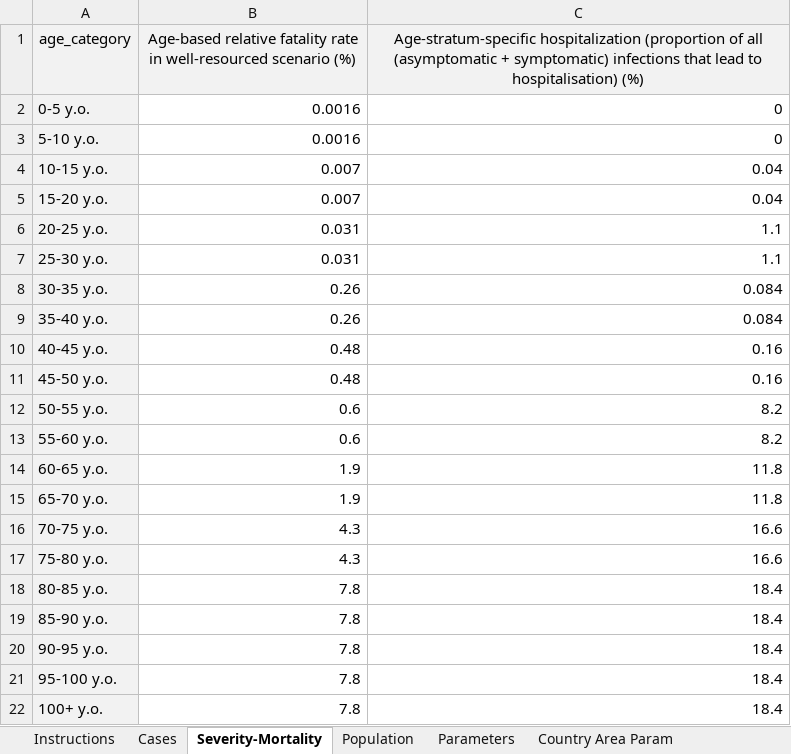
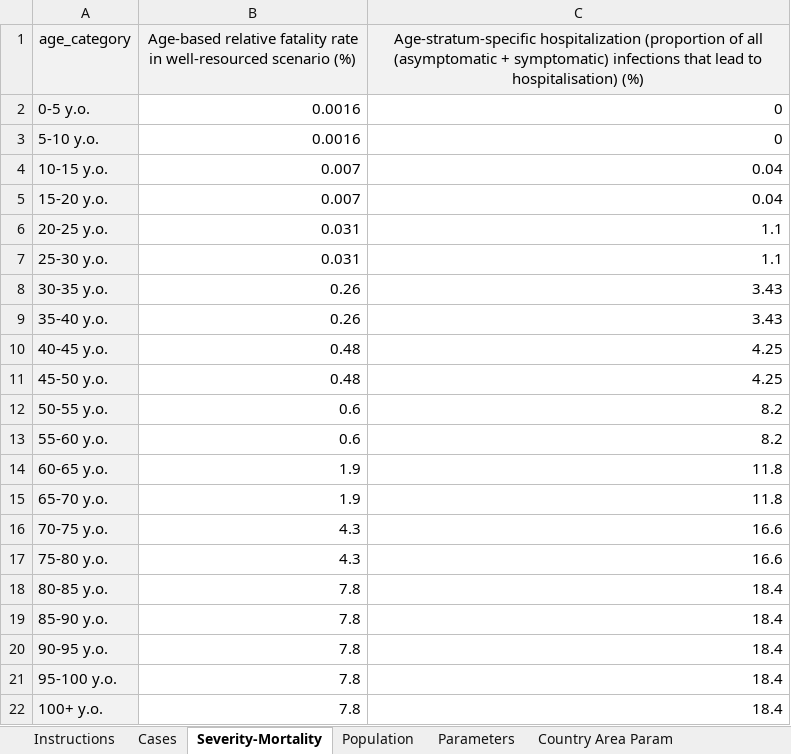
Before and after one commit to ocelhay/como, an Excel workbook: Template_CoMoCOVID-19App.xlsx, sheet Severity-Mortality, drawn as a sheet; values as stored, in another font and other column widths than the file's, no borders; the diff names each change by its address in the sheet, - before the commit and + after, or states it on an @@ line.

Commit message:
Update Template_CoMoCOVID-19App.xlsx

```diff
--- a/Template_CoMoCOVID-19App.xlsx (sheet Severity-Mortality)
+++ b/Template_CoMoCOVID-19App.xlsx (sheet Severity-Mortality)
-C8:C9: 0.084
+C8:C9: 3.43
-C10:C11: 0.16
+C10:C11: 4.25
```
